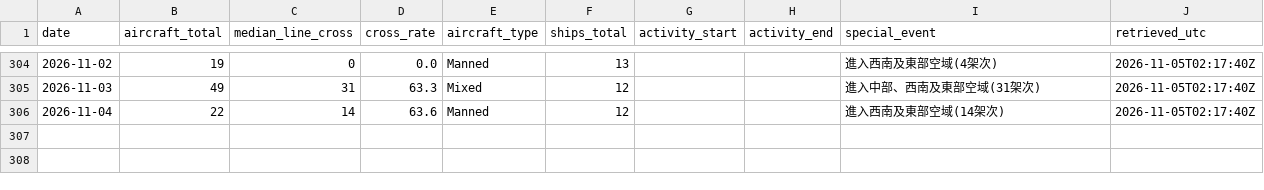
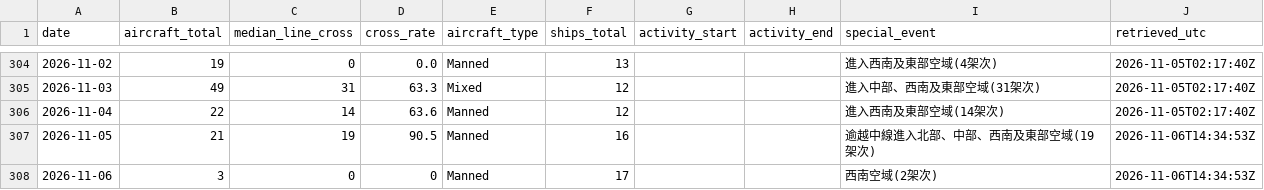
Before and after one commit to 2wrr6c7mmj-jpg/observatory-data, a CSV file: docs/data/pla-tracker/daily.csv, drawn as a sheet; only a part is shown, gaps mark what is left out.

```diff
--- a/docs/data/pla-tracker/daily.csv
+++ b/docs/data/pla-tracker/daily.csv
@@ -325 +325,3 @@ date,aircraft_total,median_line_cross,cross_rate,aircraft_type,ships_total,activ
 2026-11-04,22,14,63.6,Manned,12,,,進入西南及東部空域(14架次),2026-11-05T02:17:40Z
+2026-11-05,21,19,90.5,Manned,16,,,逾越中線進入北部、中部、西南及東部空域(19架次),2026-11-06T14:34:53Z
+2026-11-06,3,0,0,Manned,17,,,西南空域(2架次),2026-11-06T14:34:53Z
```
Also changed, not shown: 2 other files.
